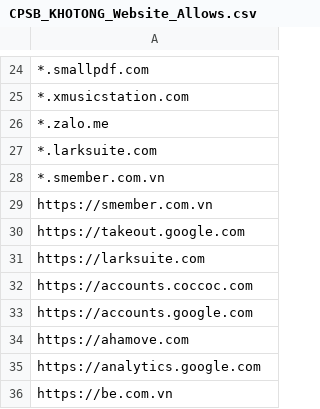
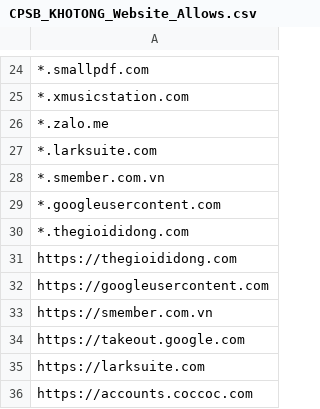
Before and after one commit to MinhThien11/ME-Website-Security, a CSV file: CPSB_KHOTONG_Website_Allows.csv, drawn as a sheet; only a part is shown, gaps mark what is left out; the shorter side is filled out with more unchanged rows.

```diff
--- a/CPSB_KHOTONG_Website_Allows.csv
+++ b/CPSB_KHOTONG_Website_Allows.csv
@@ -28,2 +28,6 @@
 *.smember.com.vn,
+*.googleusercontent.com,
+*.thegioididong.com,
+https://thegioididong.com,
+https://googleusercontent.com,
 https://smember.com.vn,
```
Also changed, not shown: CPS_CS_Website_Allows.csv, CPS_THUNGAN_Website_Allows.csv, 6 other files.
